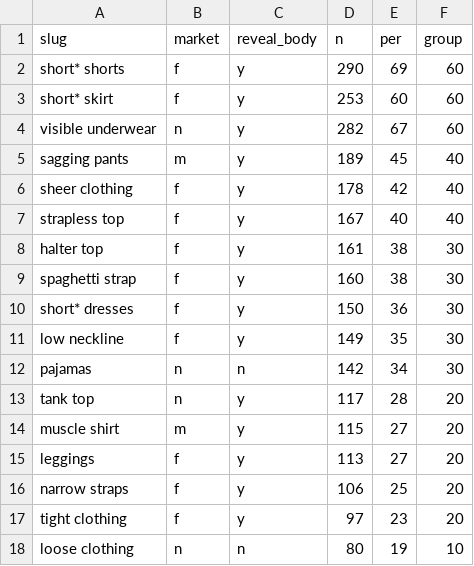
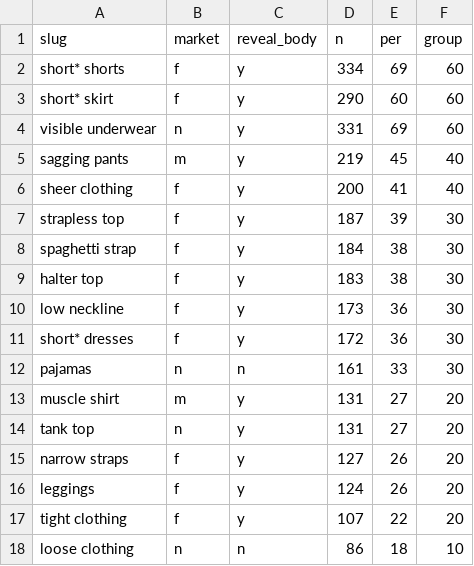
Before and after one commit to the-pudding/dress_codes, a CSV file: src/assets/data/clothes.csv, drawn as a sheet; only a part is shown; the diff covers the shown part only.

```diff
--- a/src/assets/data/clothes.csv
+++ b/src/assets/data/clothes.csv
@@ -1,18 +1,18 @@
 "slug","market","reveal_body","n","per","group"
-"short* shorts","f","y",290,69,60
-"short* skirt","f","y",253,60,60
-"visible underwear","n","y",282,67,60
-"sagging pants","m","y",189,45,40
-"sheer clothing","f","y",178,42,40
-"strapless top","f","y",167,40,40
-"halter top","f","y",161,38,30
-"spaghetti strap","f","y",160,38,30
-"short* dresses","f","y",150,36,30
-"low neckline","f","y",149,35,30
-"pajamas","n","n",142,34,30
-"tank top","n","y",117,28,20
-"muscle shirt","m","y",115,27,20
-"leggings","f","y",113,27,20
-"narrow straps","f","y",106,25,20
-"tight clothing","f","y",97,23,20
-"loose clothing","n","n",80,19,10
+"short* shorts","f","y",334,69,60
+"short* skirt","f","y",290,60,60
+"visible underwear","n","y",331,69,60
+"sagging pants","m","y",219,45,40
+"sheer clothing","f","y",200,41,40
+"strapless top","f","y",187,39,30
+"spaghetti strap","f","y",184,38,30
+"halter top","f","y",183,38,30
+"low neckline","f","y",173,36,30
+"short* dresses","f","y",172,36,30
+"pajamas","n","n",161,33,30
+"muscle shirt","m","y",131,27,20
+"tank top","n","y",131,27,20
+"narrow straps","f","y",127,26,20
+"leggings","f","y",124,26,20
+"tight clothing","f","y",107,22,20
+"loose clothing","n","n",86,18,10
```
Also changed, not shown: 6 added rows, 4 removed rows and 25 edited cells elsewhere in this file, analysis/raw_data/collected/clothesDetails.csv, analysis/raw_data/collected/completedHandbooks.csv, 8 other files.
